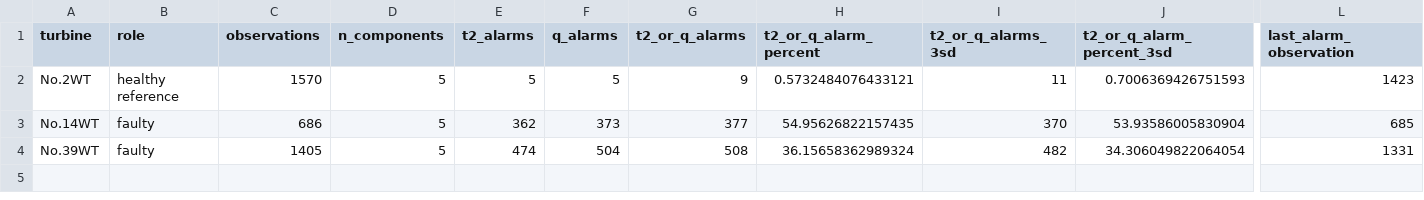
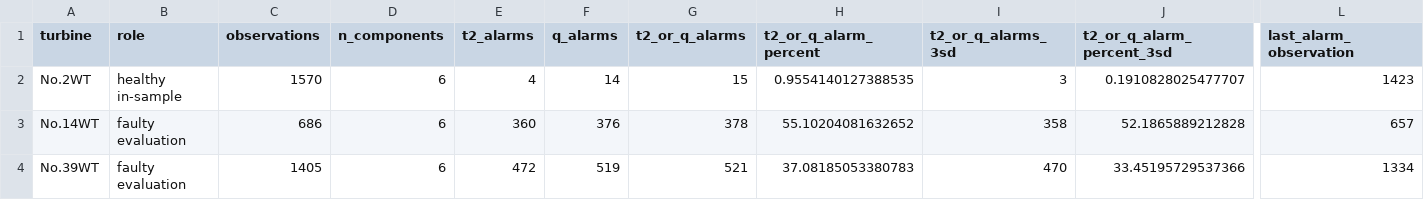
Before and after one commit to LUT-Advanced-Data-Analysis-ML/wind_turbines_failure, a CSV file: outputs/phase2_alarm_summary.csv, drawn as a sheet; only a part is shown, gaps mark what is left out; the diff names each change by its address in the sheet, - before the commit and + after, or states it on an @@ line.

```diff
--- a/outputs/phase2_alarm_summary.csv
+++ b/outputs/phase2_alarm_summary.csv
-B2 (role): healthy reference
+B2 (role): healthy in-sample
-D2:D4 (n_components): 5
+D2:D4 (n_components): 6
-E2 (t2_alarms): 5
+E2 (t2_alarms): 4
-F2 (q_alarms): 5
+F2 (q_alarms): 14
-G2 (t2_or_q_alarms): 9
+G2 (t2_or_q_alarms): 15
-H2 (t2_or_q_alarm_percent): 0.5732484076433121
+H2 (t2_or_q_alarm_percent): 0.9554140127388535
-I2 (t2_or_q_alarms_3sd): 11
+I2 (t2_or_q_alarms_3sd): 3
-J2 (t2_or_q_alarm_percent_3sd): 0.7006369426751593
+J2 (t2_or_q_alarm_percent_3sd): 0.1910828025477707
-B3:B4 (role): faulty
+B3:B4 (role): faulty evaluation
-E3 (t2_alarms): 362
+E3 (t2_alarms): 360
-F3 (q_alarms): 373
+F3 (q_alarms): 376
-G3 (t2_or_q_alarms): 377
+G3 (t2_or_q_alarms): 378
-H3 (t2_or_q_alarm_percent): 54.95626822157435
+H3 (t2_or_q_alarm_percent): 55.10204081632652
-I3 (t2_or_q_alarms_3sd): 370
+I3 (t2_or_q_alarms_3sd): 358
-J3 (t2_or_q_alarm_percent_3sd): 53.93586005830904
+J3 (t2_or_q_alarm_percent_3sd): 52.1865889212828
-L3 (last_alarm_observation): 685
+L3 (last_alarm_observation): 657
-E4 (t2_alarms): 474
+E4 (t2_alarms): 472
-F4 (q_alarms): 504
+F4 (q_alarms): 519
-G4 (t2_or_q_alarms): 508
+G4 (t2_or_q_alarms): 521
-H4 (t2_or_q_alarm_percent): 36.15658362989324
+H4 (t2_or_q_alarm_percent): 37.08185053380783
-I4 (t2_or_q_alarms_3sd): 482
+I4 (t2_or_q_alarms_3sd): 470
-J4 (t2_or_q_alarm_percent_3sd): 34.306049822064054
+J4 (t2_or_q_alarm_percent_3sd): 33.45195729537366
-L4 (last_alarm_observation): 1331
+L4 (last_alarm_observation): 1334
```
Also changed, not shown: outputs/phase2_monitoring_statistics.csv, outputs/phase3_alarm_proportions.csv, 21 other files.
